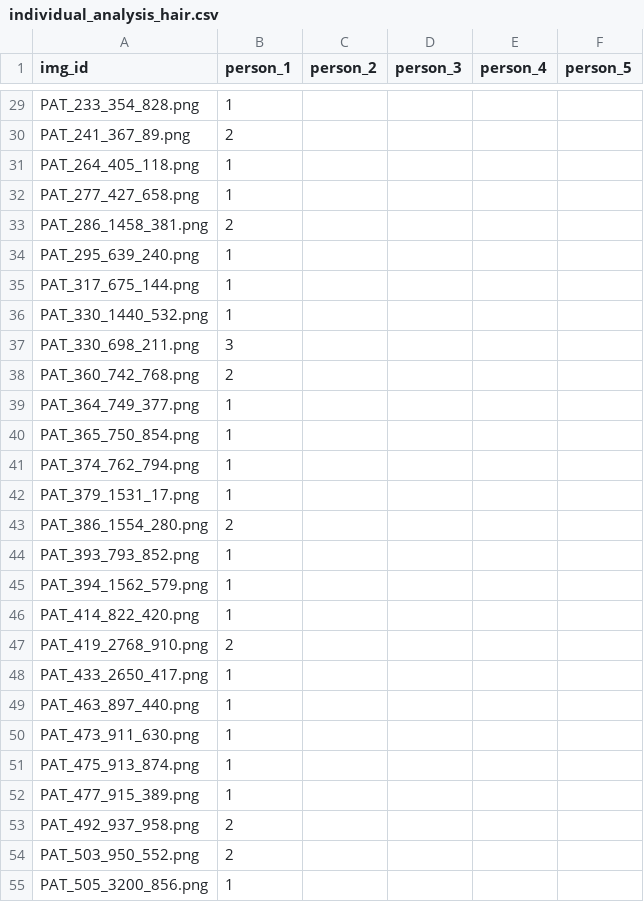
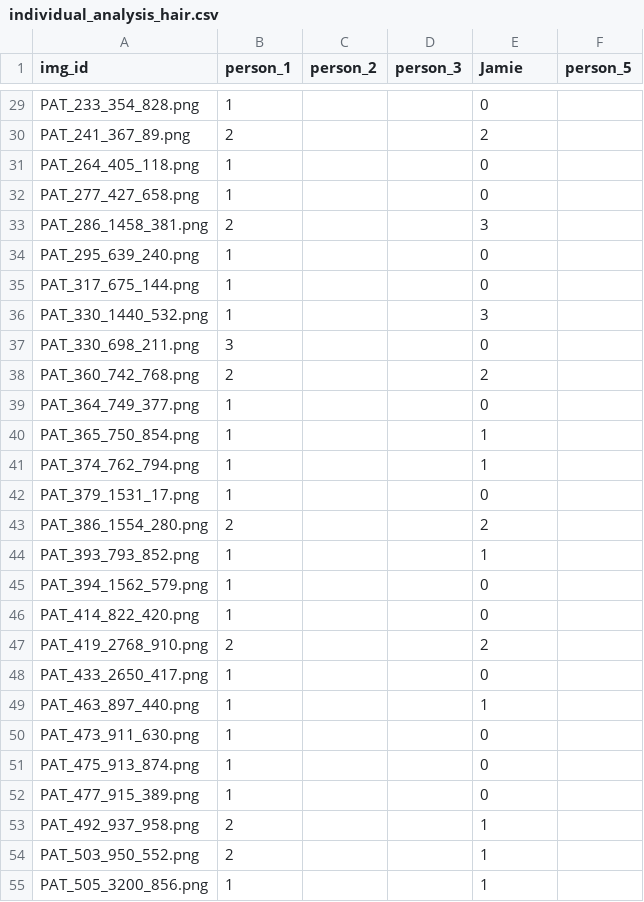
Before and after one commit to JamieUnderwoo/2026-PDS-GroupI, a CSV file: results/individual_analysis_hair.csv, drawn as a sheet; only a part is shown, gaps mark what is left out; the diff covers the shown part only; the diff names each change by its address in the sheet, - before the commit and + after, or states it on an @@ line.

Commit message:
Replaced person_4 with Jamie, added assessments for hair and pen marking to associated csv files.

```diff
--- a/results/individual_analysis_hair.csv
+++ b/results/individual_analysis_hair.csv
-E1: person_4
+E1: Jamie
-E29 (Jamie): (empty)
+E29 (Jamie): 0
-E30 (Jamie): (empty)
+E30 (Jamie): 2
-E31:E32 (Jamie): (empty)
+E31:E32 (Jamie): 0
-E33 (Jamie): (empty)
+E33 (Jamie): 3
-E34:E35 (Jamie): (empty)
+E34:E35 (Jamie): 0
-E36 (Jamie): (empty)
+E36 (Jamie): 3
-E37 (Jamie): (empty)
+E37 (Jamie): 0
-E38 (Jamie): (empty)
+E38 (Jamie): 2
-E39 (Jamie): (empty)
+E39 (Jamie): 0
-E40:E41 (Jamie): (empty)
+E40:E41 (Jamie): 1
-E42 (Jamie): (empty)
+E42 (Jamie): 0
-E43 (Jamie): (empty)
+E43 (Jamie): 2
-E44 (Jamie): (empty)
+E44 (Jamie): 1
-E45:E46 (Jamie): (empty)
+E45:E46 (Jamie): 0
-E47 (Jamie): (empty)
+E47 (Jamie): 2
-E48 (Jamie): (empty)
+E48 (Jamie): 0
-E49 (Jamie): (empty)
+E49 (Jamie): 1
-E50:E52 (Jamie): (empty)
+E50:E52 (Jamie): 0
-E53:E55 (Jamie): (empty)
+E53:E55 (Jamie): 1
```
Also changed, not shown: 90 edited cells elsewhere in this file, results/individual_analysis_pen.csv.
